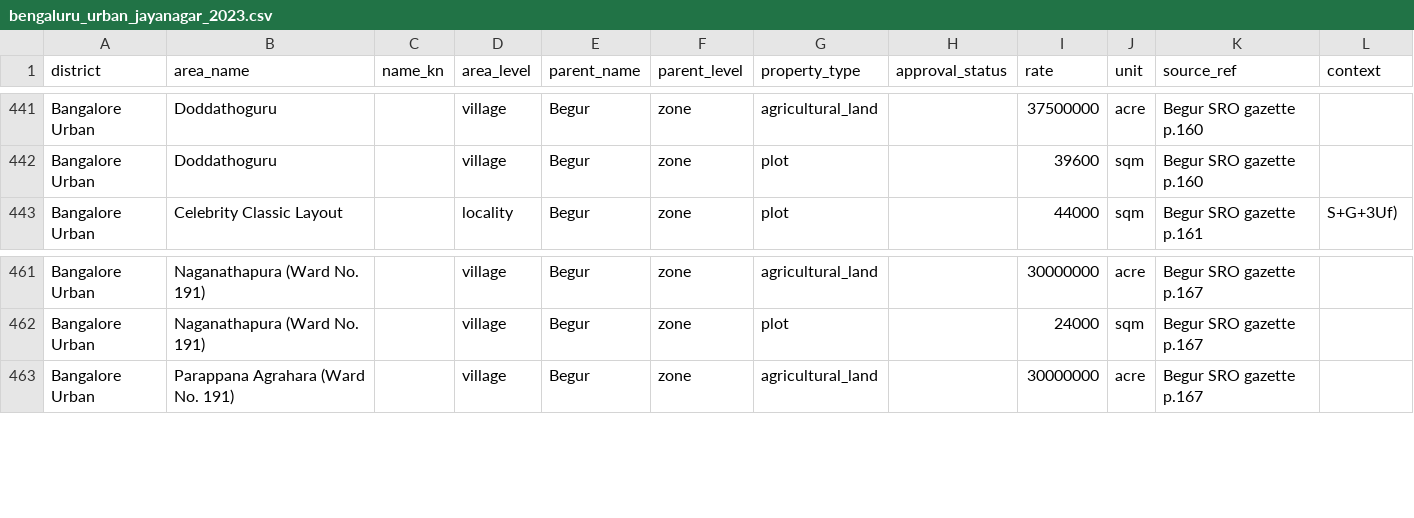
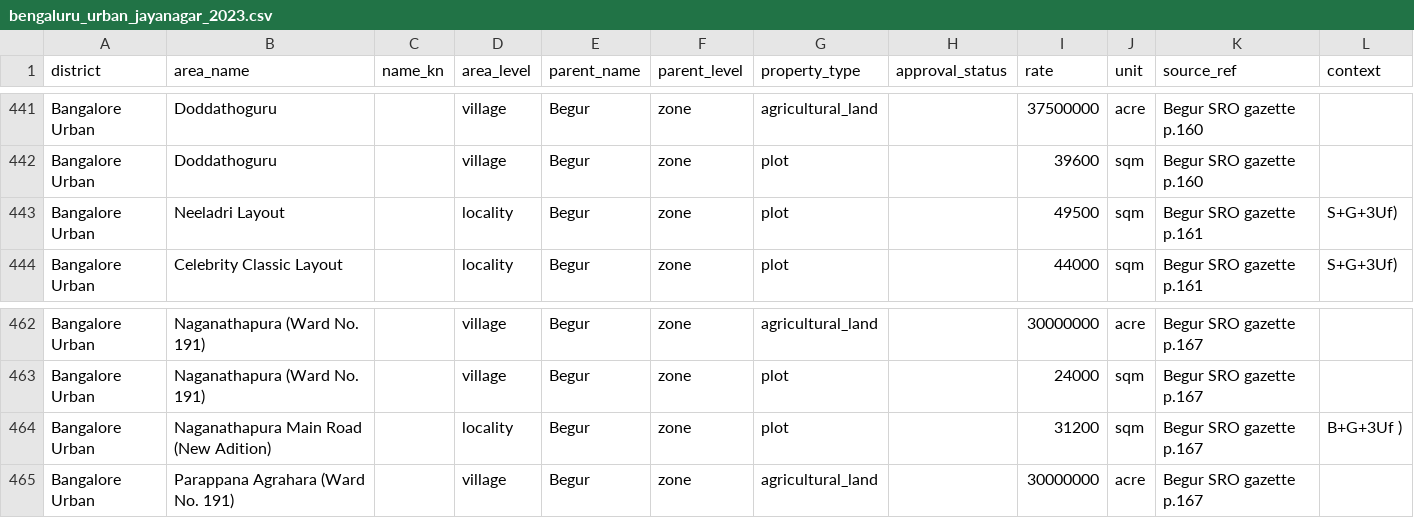
Before and after one commit to m4roon3d/nelabele, a CSV file: data/guidance/bengaluru_urban_jayanagar_2023.csv, drawn as a sheet; only a part is shown, gaps mark what is left out; the diff names each change by its address in the sheet, - before the commit and + after, or states it on an @@ line.

```diff
--- a/data/guidance/bengaluru_urban_jayanagar_2023.csv
+++ b/data/guidance/bengaluru_urban_jayanagar_2023.csv
+row 443: Bangalore Urban | Neeladri Layout |  | locality | Begur | zone | plot |  | 49500 | sqm | Begur SRO gazette p.161 | S+G+3Uf)
+row 464: Bangalore Urban | Naganathapura Main Road (New Adition) |  | locality | Begur | zone | plot |  | 31200 | sqm | Begur SRO gazette p.167 | B+G+3Uf )
```
Also changed, not shown: data/guidance/bengaluru_rural_2023.csv, 11 other files.
